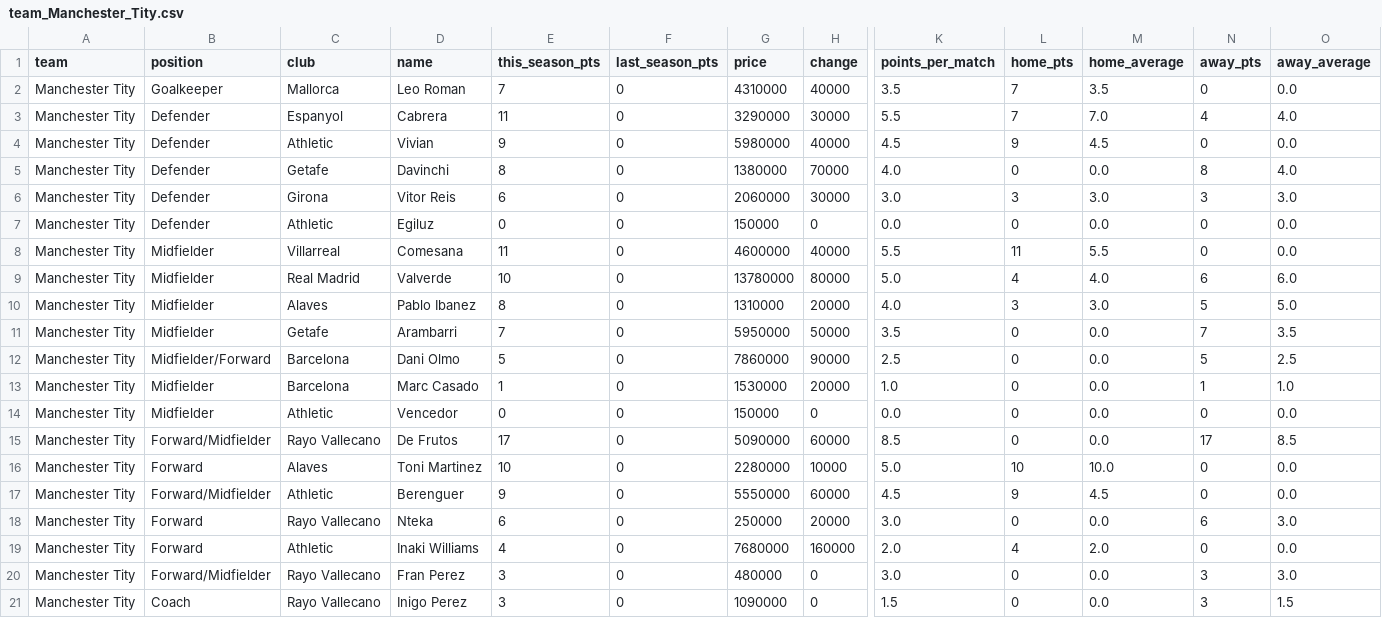
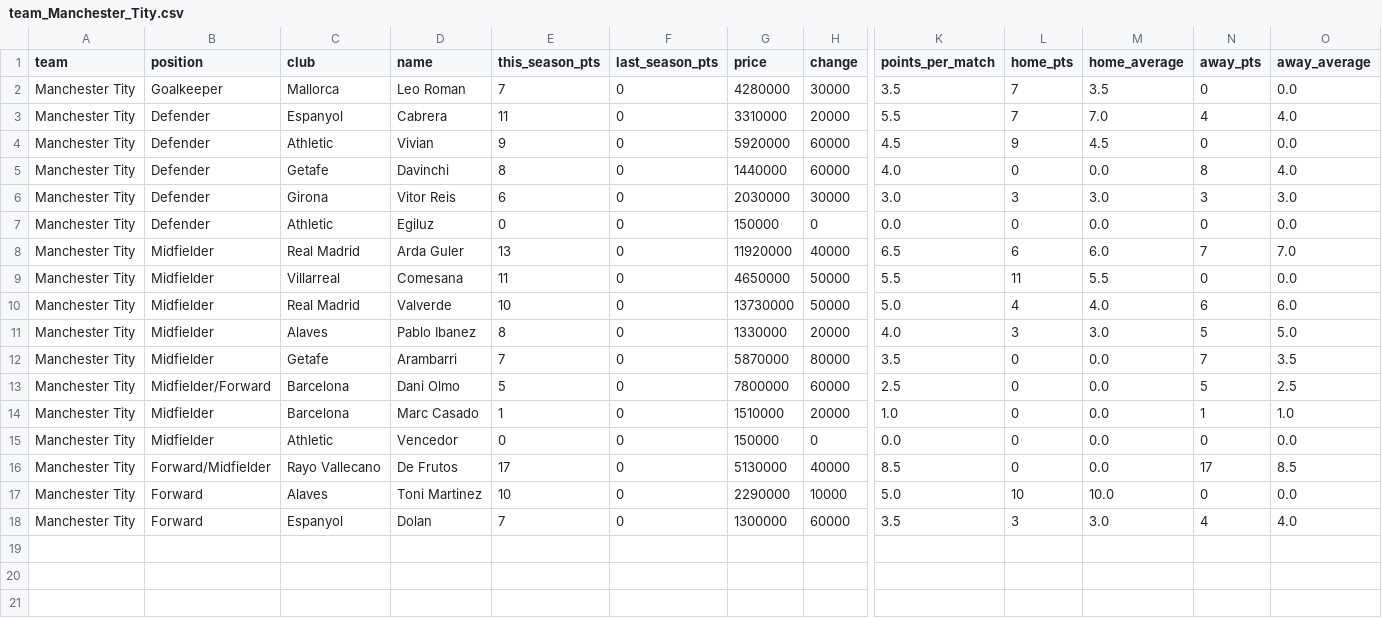
Before and after one commit to nilcrespo/BiwengerBot, a CSV file: csvs/teams/team_Manchester_Tity.csv, drawn as a sheet; only a part is shown, gaps mark what is left out; removed rows and columns are numbered as before the commit, all else as after; rows hold the shown columns only; the diff names each change by its address in the sheet, - before the commit and + after, or states it on an @@ line.

```diff
--- a/csvs/teams/team_Manchester_Tity.csv
+++ b/csvs/teams/team_Manchester_Tity.csv
-G2 (price): 4310000
+G2 (price): 4280000
-H2 (change): 40000
+H2 (change): 30000
-G3 (price): 3290000
+G3 (price): 3310000
-H3 (change): 30000
+H3 (change): 20000
-G4 (price): 5980000
+G4 (price): 5920000
-H4 (change): 40000
+H4 (change): 60000
-G5 (price): 1380000
+G5 (price): 1440000
-H5 (change): 70000
+H5 (change): 60000
-G6 (price): 2060000
+G6 (price): 2030000
+row 8: Manchester Tity | Midfielder | Real Madrid | Arda Guler | 13 | 0 | 11920000 | 40000 | 6.5 | 6 | 6.0 | 7 | 7.0
-G9 (price): 4600000
+G9 (price): 4650000
-H9 (change): 40000
+H9 (change): 50000
-G10 (price): 13780000
+G10 (price): 13730000
-H10 (change): 80000
+H10 (change): 50000
-G11 (price): 1310000
+G11 (price): 1330000
-G12 (price): 5950000
+G12 (price): 5870000
-H12 (change): 50000
+H12 (change): 80000
-G13 (price): 7860000
+G13 (price): 7800000
-H13 (change): 90000
+H13 (change): 60000
-G14 (price): 1530000
+G14 (price): 1510000
-G16 (price): 5090000
+G16 (price): 5130000
-H16 (change): 60000
+H16 (change): 40000
-G17 (price): 2280000
+G17 (price): 2290000
-B18 (position): Forward/Midfielder
+B18 (position): Forward
-C18 (club): Athletic
+C18 (club): Espanyol
-D18 (name): Berenguer
+D18 (name): Dolan
-E18 (this_season_pts): 9
+E18 (this_season_pts): 7
-G18 (price): 5550000
+G18 (price): 1300000
-K18 (points_per_match): 4.5
+K18 (points_per_match): 3.5
-L18 (home_pts): 9
+L18 (home_pts): 3
-M18 (home_average): 4.5
+M18 (home_average): 3.0
-N18 (away_pts): 0
+N18 (away_pts): 4
-O18 (away_average): 0.0
+O18 (away_average): 4.0
-row 18: Manchester Tity | Forward | Rayo Vallecano | Nteka | 6 | 0 | 250000 | 20000 | 3.0 | 0 | 0.0 | 6 | 3.0
-row 19: Manchester Tity | Forward | Athletic | Inaki Williams | 4 | 0 | 7680000 | 160000 | 2.0 | 4 | 2.0 | 0 | 0.0
-row 20: Manchester Tity | Forward/Midfielder | Rayo Vallecano | Fran Perez | 3 | 0 | 480000 | 0 | 3.0 | 0 | 0.0 | 3 | 3.0
-row 21: Manchester Tity | Coach | Rayo Vallecano | Inigo Perez | 3 | 0 | 1090000 | 0 | 1.5 | 0 | 0.0 | 3 | 1.5
```
Also changed, not shown: csvs/teams/team_CD_Numancia.csv, csvs/teams/team_FerranGoaT.csv, 8 other files.
